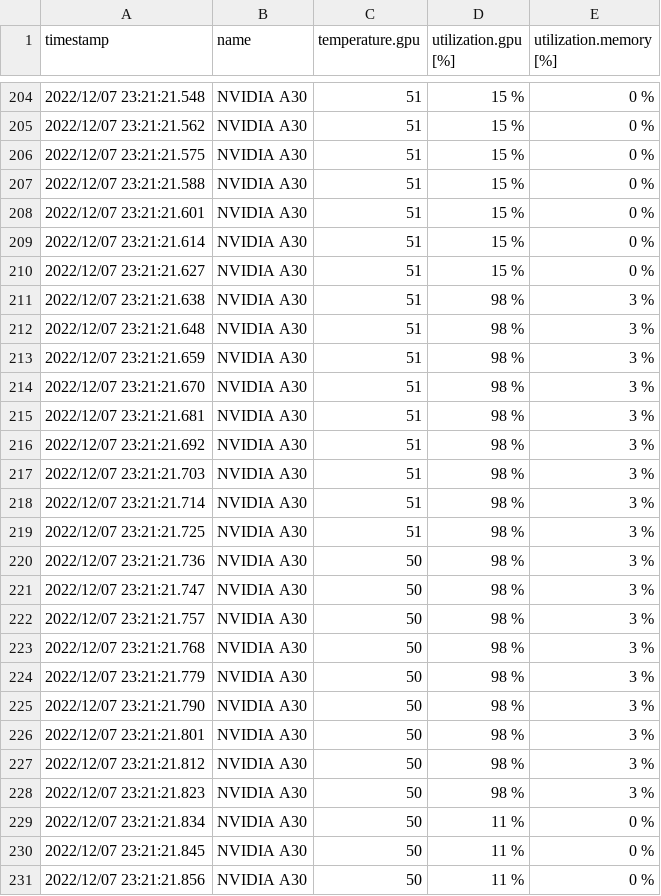
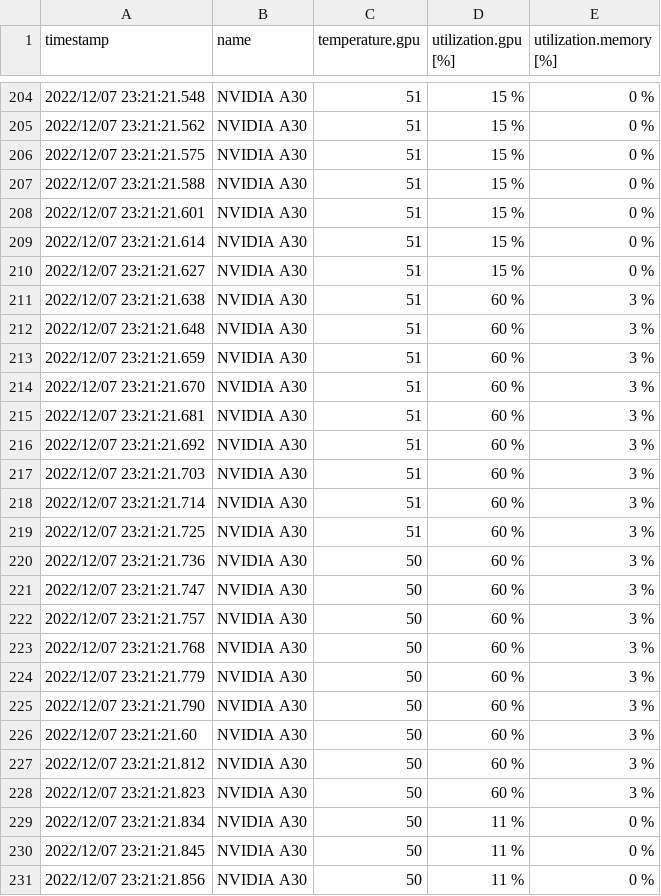
Before and after one commit to jjravi/pdc, a CSV file: src/plugins/external/cuSZ/results/nps5_2/QMCPACK/gpu_stats4.csv, drawn as a sheet; only a part is shown, gaps mark what is left out; the diff covers the shown part only.

```diff
--- a/src/plugins/external/cuSZ/results/nps5_2/QMCPACK/gpu_stats4.csv
+++ b/src/plugins/external/cuSZ/results/nps5_2/QMCPACK/gpu_stats4.csv
@@ -210,20 +210,20 @@ timestamp, name, temperature.gpu, utilization.gpu [%], utilization.memory [%]
 2022/12/07 23:21:21.627, NVIDIA A30, 51, 15 %, 0 %
-2022/12/07 23:21:21.638, NVIDIA A30, 51, 98 %, 3 %
-2022/12/07 23:21:21.648, NVIDIA A30, 51, 98 %, 3 %
-2022/12/07 23:21:21.659, NVIDIA A30, 51, 98 %, 3 %
-2022/12/07 23:21:21.670, NVIDIA A30, 51, 98 %, 3 %
-2022/12/07 23:21:21.681, NVIDIA A30, 51, 98 %, 3 %
-2022/12/07 23:21:21.692, NVIDIA A30, 51, 98 %, 3 %
-2022/12/07 23:21:21.703, NVIDIA A30, 51, 98 %, 3 %
-2022/12/07 23:21:21.714, NVIDIA A30, 51, 98 %, 3 %
-2022/12/07 23:21:21.725, NVIDIA A30, 51, 98 %, 3 %
-2022/12/07 23:21:21.736, NVIDIA A30, 50, 98 %, 3 %
-2022/12/07 23:21:21.747, NVIDIA A30, 50, 98 %, 3 %
-2022/12/07 23:21:21.757, NVIDIA A30, 50, 98 %, 3 %
-2022/12/07 23:21:21.768, NVIDIA A30, 50, 98 %, 3 %
-2022/12/07 23:21:21.779, NVIDIA A30, 50, 98 %, 3 %
-2022/12/07 23:21:21.790, NVIDIA A30, 50, 98 %, 3 %
-2022/12/07 23:21:21.801, NVIDIA A30, 50, 98 %, 3 %
-2022/12/07 23:21:21.812, NVIDIA A30, 50, 98 %, 3 %
-2022/12/07 23:21:21.823, NVIDIA A30, 50, 98 %, 3 %
+2022/12/07 23:21:21.638, NVIDIA A30, 51, 60 %, 3 %
+2022/12/07 23:21:21.648, NVIDIA A30, 51, 60 %, 3 %
+2022/12/07 23:21:21.659, NVIDIA A30, 51, 60 %, 3 %
+2022/12/07 23:21:21.670, NVIDIA A30, 51, 60 %, 3 %
+2022/12/07 23:21:21.681, NVIDIA A30, 51, 60 %, 3 %
+2022/12/07 23:21:21.692, NVIDIA A30, 51, 60 %, 3 %
+2022/12/07 23:21:21.703, NVIDIA A30, 51, 60 %, 3 %
+2022/12/07 23:21:21.714, NVIDIA A30, 51, 60 %, 3 %
+2022/12/07 23:21:21.725, NVIDIA A30, 51, 60 %, 3 %
+2022/12/07 23:21:21.736, NVIDIA A30, 50, 60 %, 3 %
+2022/12/07 23:21:21.747, NVIDIA A30, 50, 60 %, 3 %
+2022/12/07 23:21:21.757, NVIDIA A30, 50, 60 %, 3 %
+2022/12/07 23:21:21.768, NVIDIA A30, 50, 60 %, 3 %
+2022/12/07 23:21:21.779, NVIDIA A30, 50, 60 %, 3 %
+2022/12/07 23:21:21.790, NVIDIA A30, 50, 60 %, 3 %
+2022/12/07 23:21:21.60, NVIDIA A30, 50, 60 %, 3 %
+2022/12/07 23:21:21.812, NVIDIA A30, 50, 60 %, 3 %
+2022/12/07 23:21:21.823, NVIDIA A30, 50, 60 %, 3 %
 2022/12/07 23:21:21.834, NVIDIA A30, 50, 11 %, 0 %
```
Also changed, not shown: 19 edited cells elsewhere in this file, src/plugins/external/cuSZ/results/nps5/QMCPACK/gpu_stats4.csv, src/plugins/external/cuSZ/results/nps5/QMCPACK/gpu_stats6.csv, 8 other files.
